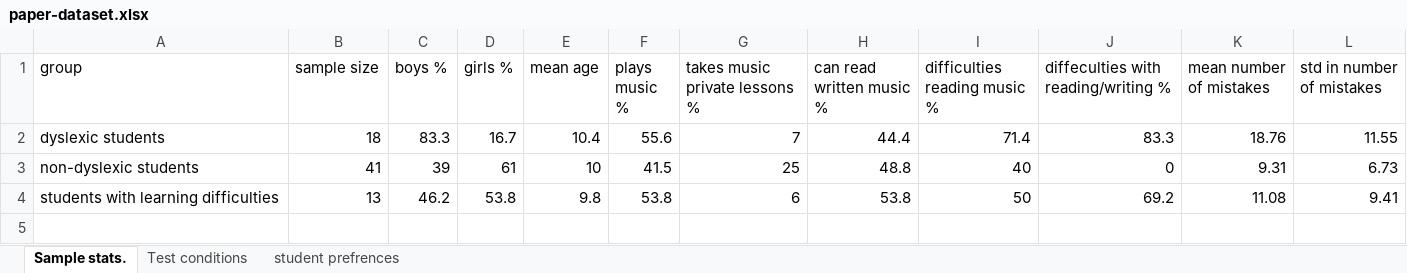
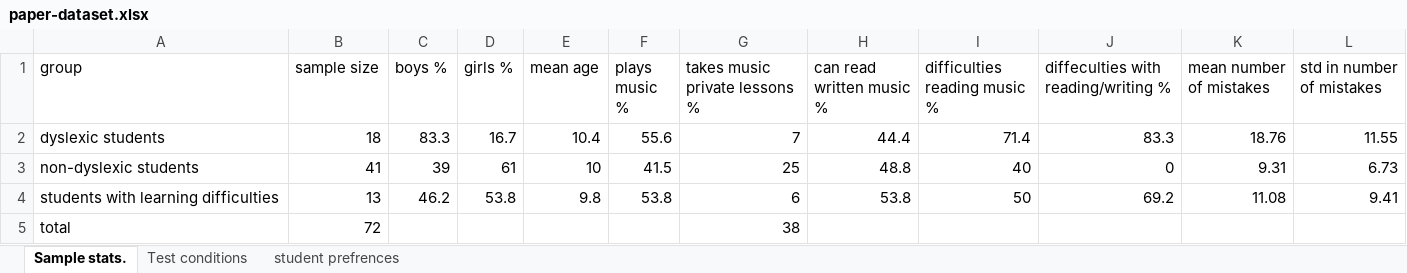
Before and after one commit to xShaimaa/dyslexia-and-music-notes-paper, an Excel workbook: paper-dataset.xlsx, sheet Sample stats., drawn as a sheet; values as stored, in another font and other column widths than the file's, no borders; the diff names each change by its address in the sheet, - before the commit and + after, or states it on an @@ line.

Commit message:
updated dataset

```diff
--- a/paper-dataset.xlsx (sheet Sample stats.)
+++ b/paper-dataset.xlsx (sheet Sample stats.)
+row 5: total | 72 |  |  |  |  | 38
```
